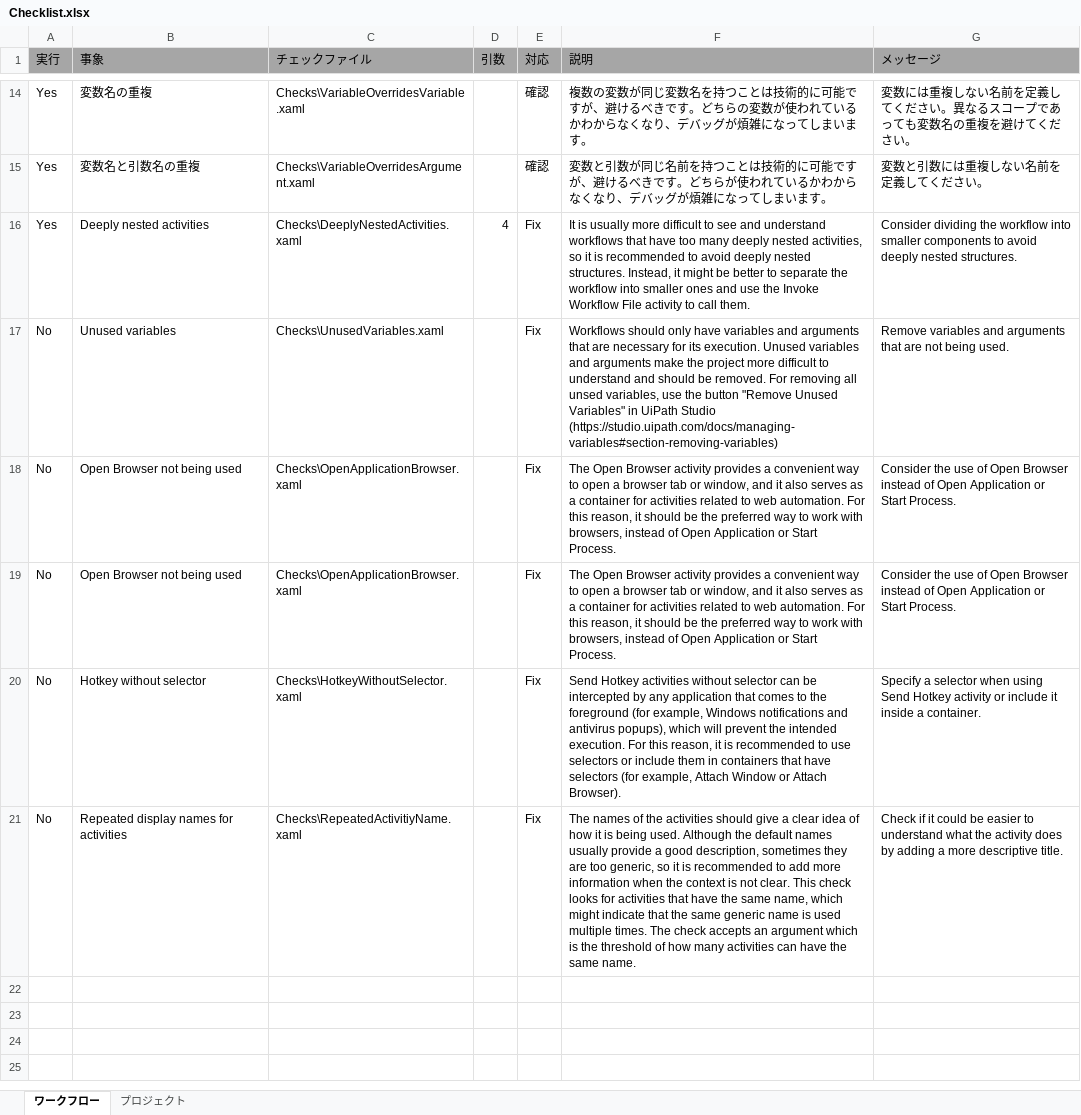
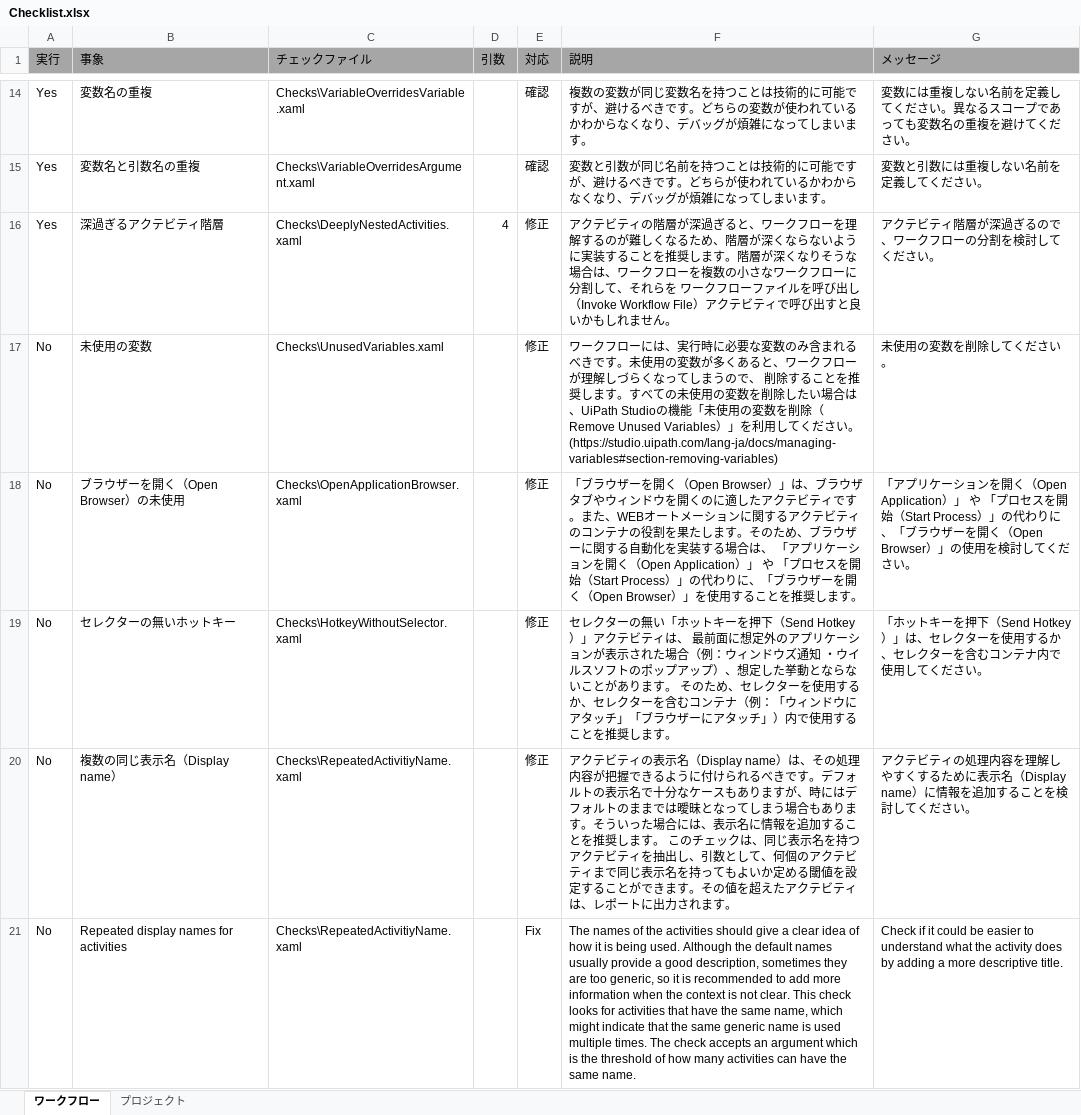
Before and after one commit to UiPath/Workflow-Inspector, an Excel workbook: Config/JP/Checklist.xlsx, sheet ワークフロー, drawn as a sheet; only a part is shown, gaps mark what is left out; values as stored, in another font and other column widths than the file's, no borders; removed rows and columns are numbered as before the commit, all else as after; the diff names each change by its address in the sheet, - before the commit and + after, or states it on an @@ line.

Commit message:
Added Japanese localization for more checks.

```diff
--- a/Config/JP/Checklist.xlsx (sheet ワークフロー)
+++ b/Config/JP/Checklist.xlsx (sheet ワークフロー)
-row 16: Yes | Deeply nested activities | Checks\DeeplyNestedActivities.xaml | 4 | Fix | It is usually more difficult to see and understand workflows that have too many deeply nested activities, so it is recommended to avoid deeply nested structures. Instead, it might be better to separate the workflow into smaller ones and use the Invoke Workflow File activity to call them. | Consider dividing the workflow into smaller components to avoid deeply nested structures.
-row 17: No | Unused variables | Checks\UnusedVariables.xaml |  | Fix | Workflows should only have variables and arguments that are necessary for its execution. Unused variables and arguments make the project more difficult to understand and should be removed. For removing all unsed variables, use the button "Remove Unused Variables" in UiPath Studio (https://studio.uipath.com/docs/managing-variables#section-removing-variables) | Remove variables and arguments that are not being used.
-row 18: No | Open Browser not being used | Checks\OpenApplicationBrowser.xaml |  | Fix | The Open Browser activity provides a convenient way to open a browser tab or window, and it also serves as a container for activities related to web automation. For this reason, it should be the preferred way to work with browsers, instead of Open Application or Start Process. | Consider the use of Open Browser instead of Open Application or Start Process.
-row 19: No | Open Browser not being used | Checks\OpenApplicationBrowser.xaml |  | Fix | The Open Browser activity provides a convenient way to open a browser tab or window, and it also serves as a container for activities related to web automation. For this reason, it should be the preferred way to work with browsers, instead of Open Application or Start Process. | Consider the use of Open Browser instead of Open Application or Start Process.
-row 20: No | Hotkey without selector | Checks\HotkeyWithoutSelector.xaml |  | Fix | Send Hotkey activities without selector can be intercepted by any application that comes to the foreground (for example, Windows notifications and antivirus popups), which will prevent the intended execution. For this reason, it is recommended to use selectors or include them in containers that have selectors (for example, Attach Window or Attach Browser). | Specify a selector when using Send Hotkey activity or include it inside a container.
+row 16: Yes | 深過ぎるアクテビティ階層 | Checks\DeeplyNestedActivities.xaml | 4 | 修正 | アクテビティの階層が深過ぎると、ワークフローを理解するのが難しくなるため、階層が深くならないように実装することを推奨します。階層が深くなりそうな場合は、ワークフローを複数の小さなワークフローに分割して、それらを ワークフローファイルを呼び出し（Invoke Workflow File）アクテビティで呼び出すと良いかもしれません。 | アクテビティ階層が深過ぎるので、ワークフローの分割を検討してください。
+row 17: No | 未使用の変数 | Checks\UnusedVariables.xaml |  | 修正 | ワークフローには、実行時に必要な変数のみ含まれるべきです。未使用の変数が多くあると、ワークフローが理解しづらくなってしまうので、 削除することを推奨します。すべての未使用の変数を削除したい場合は、UiPath Studioの機能「未使用の変数を削除（Remove Unused Variables）」を利用してください。 (https://studio.uipath.com/lang-ja/docs/managing-variables#section-removing-variables) | 未使用の変数を削除してください。
+row 18: No | ブラウザーを開く（Open Browser）の未使用 | Checks\OpenApplicationBrowser.xaml |  | 修正 | 「ブラウザーを開く（Open Browser）」は、ブラウザタブやウィンドウを開くのに適したアクテビティです。また、WEBオートメーションに関するアクテビティのコンテナの役割を果たします。そのため、ブラウザーに関する自動化を実装する場合は、 「アプリケーションを開く（Open Application）」 や 「プロセスを開始（Start Process）」の代わりに、「ブラウザーを開く（Open Browser）」を使用することを推奨します。 | 「アプリケーションを開く（Open Application）」 や 「プロセスを開始（Start Process）」の代わりに、「ブラウザーを開く（Open Browser）」の使用を検討してください。
+row 19: No | セレクターの無いホットキー | Checks\HotkeyWithoutSelector.xaml |  | 修正 | セレクターの無い「ホットキーを押下（Send Hotkey）」アクテビティは、 最前面に想定外のアプリケーションが表示された場合（例：ウィンドウズ通知 ・ウイルスソフトのポップアップ）、想定した挙動とならないことがあります。 そのため、セレクターを使用するか、セレクターを含むコンテナ（例：「ウィンドウにアタッチ」「ブラウザーにアタッチ」）内で使用することを推奨します。 | 「ホットキーを押下（Send Hotkey）」は、セレクターを使用するか、セレクターを含むコンテナ内で使用してください。
+row 20: No | 複数の同じ表示名（Display name） | Checks\RepeatedActivitiyName.xaml |  | 修正 | アクテビティの表示名（Display name）は、その処理内容が把握できるように付けられるべきです。デフォルトの表示名で十分なケースもありますが、時にはデフォルトのままでは曖昧となってしまう場合もあります。そういった場合には、表示名に情報を追加することを推奨します。 このチェックは、同じ表示名を持つアクテビティを抽出し、引数として、何個のアクテビティまで同じ表示名を持ってもよいか定める閾値を設定することができます。その値を超えたアクテビティは、レポートに出力されます。 | アクテビティの処理内容を理解しやすくするために表示名（Display name）に情報を追加することを検討してください。
```
Also changed, not shown: Config/EN/Checklist.xlsx.
